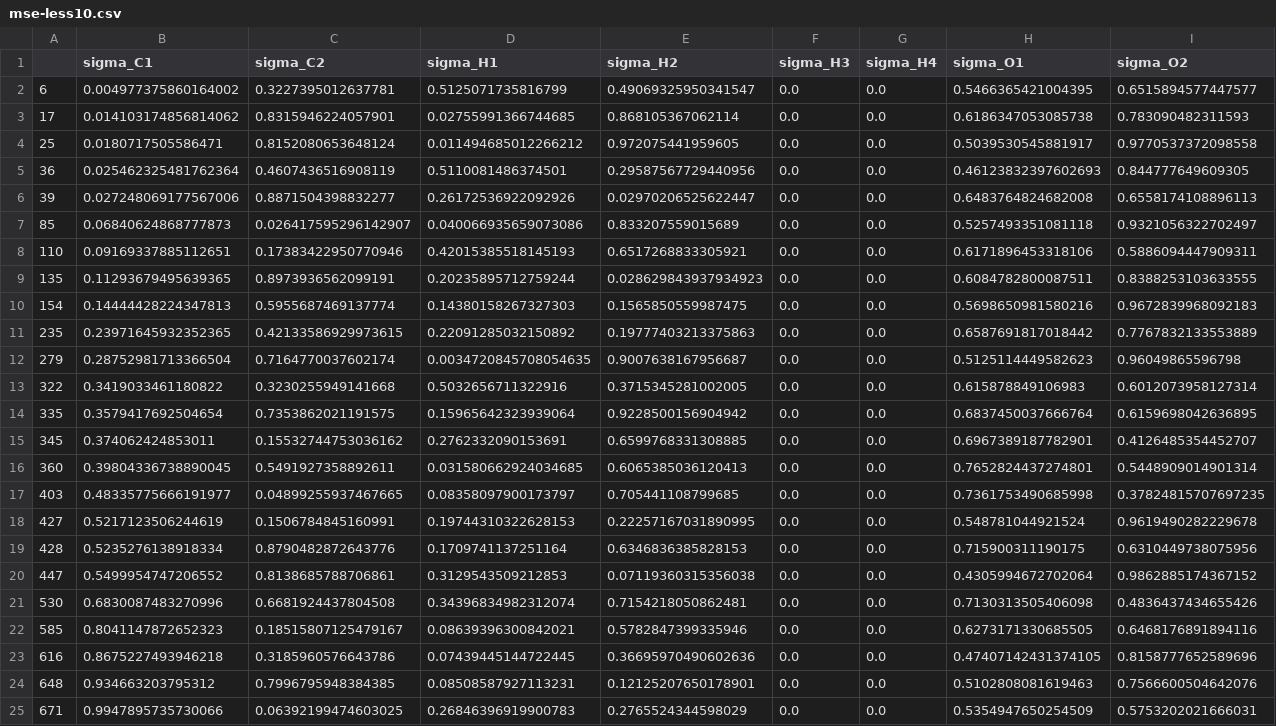
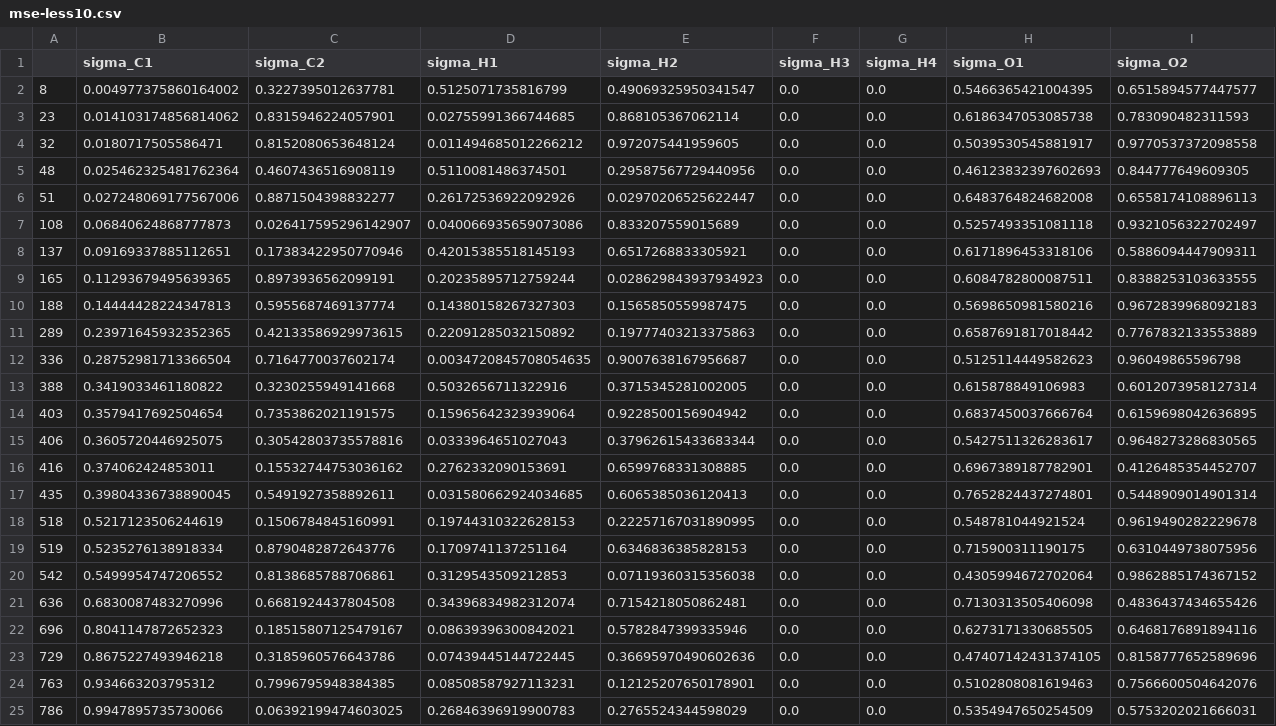
Before and after one commit to MaginnGroup/ES-FFO-Public, a CSV file: Build_GPs/analysis/Gly/ld_iters/mse-less10.csv, drawn as a sheet; only a part is shown; removed rows and columns are numbered as before the commit, all else as after; rows hold the shown columns only; the diff names each change by its address in the sheet, - before the commit and + after, or states it on an @@ line.

```diff
--- a/Build_GPs/analysis/Gly/ld_iters/mse-less10.csv
+++ b/Build_GPs/analysis/Gly/ld_iters/mse-less10.csv
-A2: 6
+A2: 8
-A3: 17
+A3: 23
-A4: 25
+A4: 32
-A5: 36
+A5: 48
-A6: 39
+A6: 51
-A7: 85
+A7: 108
-A8: 110
+A8: 137
-A9: 135
+A9: 165
-A10: 154
+A10: 188
-A11: 235
+A11: 289
-A12: 279
+A12: 336
-A13: 322
+A13: 388
-A14: 335
+A14: 403
+row 15: 406 | 0.3605720446925075 | 0.30542803735578816 | 0.0333964651027043 | 0.37962615433683344 | 0.0 | 0.0 | 0.5427511326283617 | 0.9648273286830565
-A16: 345
+A16: 416
-A17: 360
+A17: 435
-row 17: 403 | 0.48335775666191977 | 0.04899255937467665 | 0.08358097900173797 | 0.705441108799685 | 0.0 | 0.0 | 0.7361753490685998 | 0.37824815707697235
-A18: 427
+A18: 518
-A19: 428
+A19: 519
-A20: 447
+A20: 542
-A21: 530
+A21: 636
-A22: 585
+A22: 696
-A23: 616
+A23: 729
-A24: 648
+A24: 763
-A25: 671
+A25: 786
```
Also changed, not shown: Build_GPs/analysis/Gly/ld_iters/mse-less10-full.csv, Build_GPs/analysis/Gly/ld_iters/mse-less10-real.csv, 3 other files.
